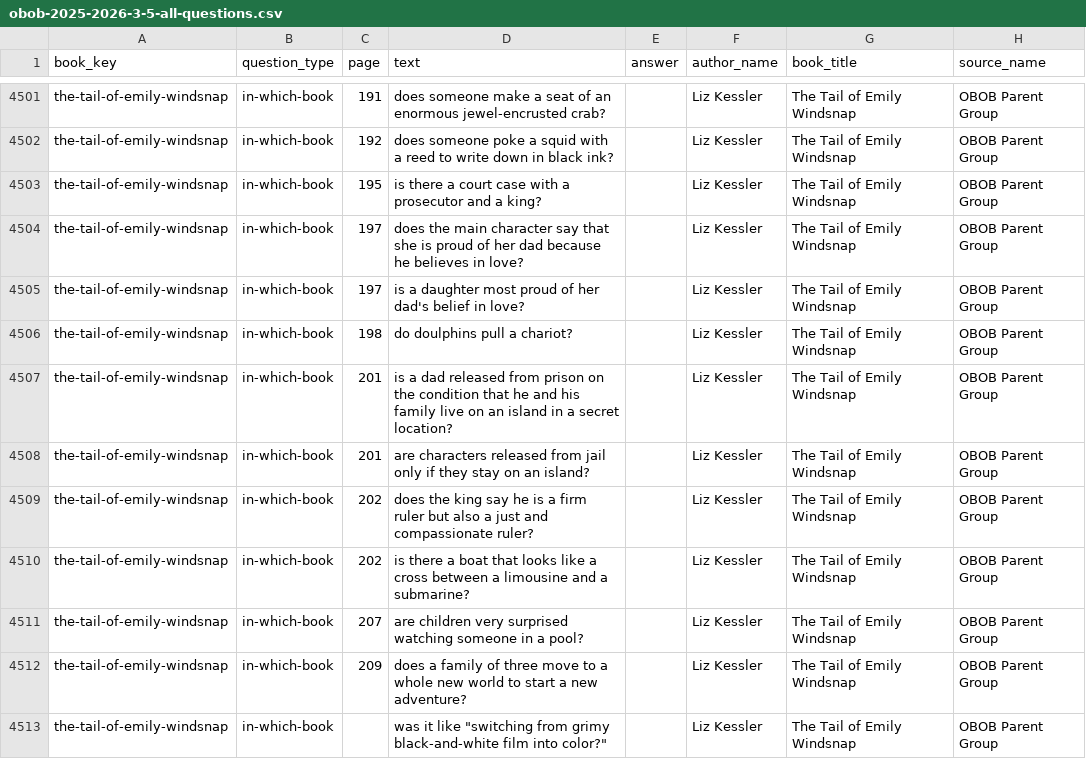
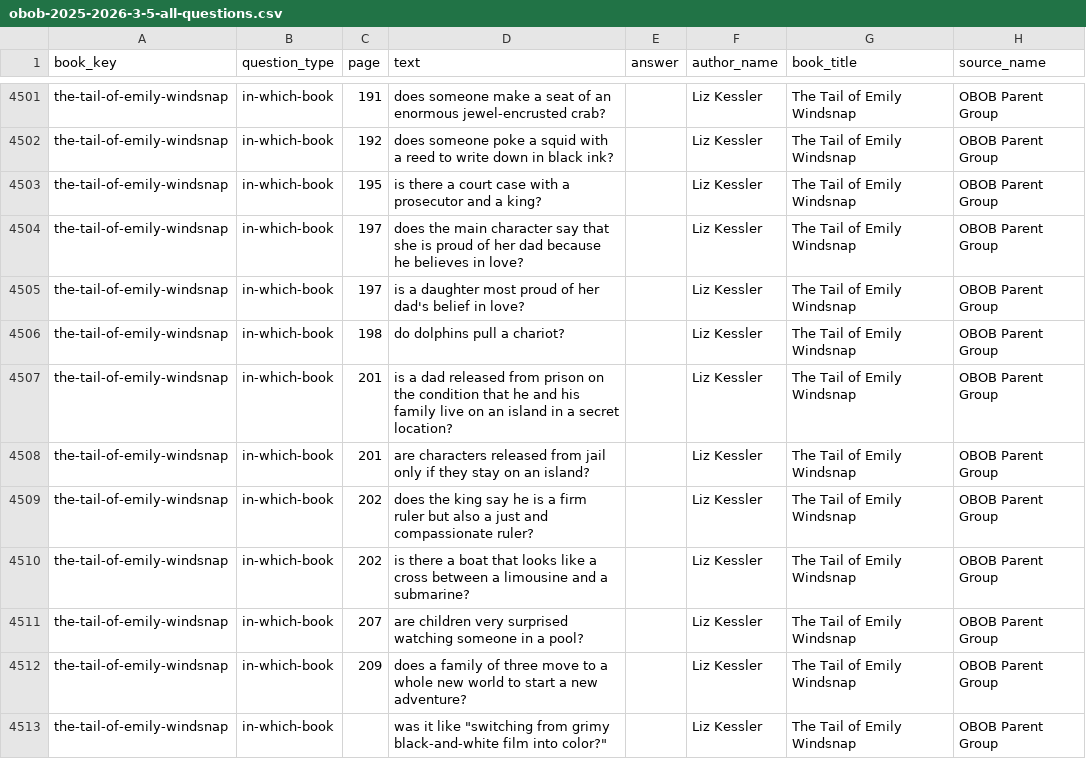
Before and after one commit to brianellin/obob-nextjs, a CSV file: public/exports/2025-2026/3-5/obob-2025-2026-3-5-all-questions.csv, drawn as a sheet; only a part is shown, gaps mark what is left out.

Commit message:
typo q fix

```diff
--- a/public/exports/2025-2026/3-5/obob-2025-2026-3-5-all-questions.csv
+++ b/public/exports/2025-2026/3-5/obob-2025-2026-3-5-all-questions.csv
@@ -4513,3 +4513,3 @@ the-tail-of-emily-windsnap,in-which-book,197,does the main character say that sh
 the-tail-of-emily-windsnap,in-which-book,197,is a daughter most proud of her dad's belief in love?,,Liz Kessler,The Tail of Emily Windsnap,OBOB Parent Group
-the-tail-of-emily-windsnap,in-which-book,198,do doulphins pull a chariot?,,Liz Kessler,The Tail of Emily Windsnap,OBOB Parent Group
+the-tail-of-emily-windsnap,in-which-book,198,do dolphins pull a chariot?,,Liz Kessler,The Tail of Emily Windsnap,OBOB Parent Group
 the-tail-of-emily-windsnap,in-which-book,201,is a dad released from prison on the condition that he and his family live on an island in a secret location?,,Liz Kessler,The Tail of Emily Windsnap,OBOB Parent Group
```
Also changed, not shown: public/exports/2025-2026/3-5/the-tail-of-emily-windsnap-2025-2026-3-5.csv, 1 other file.
